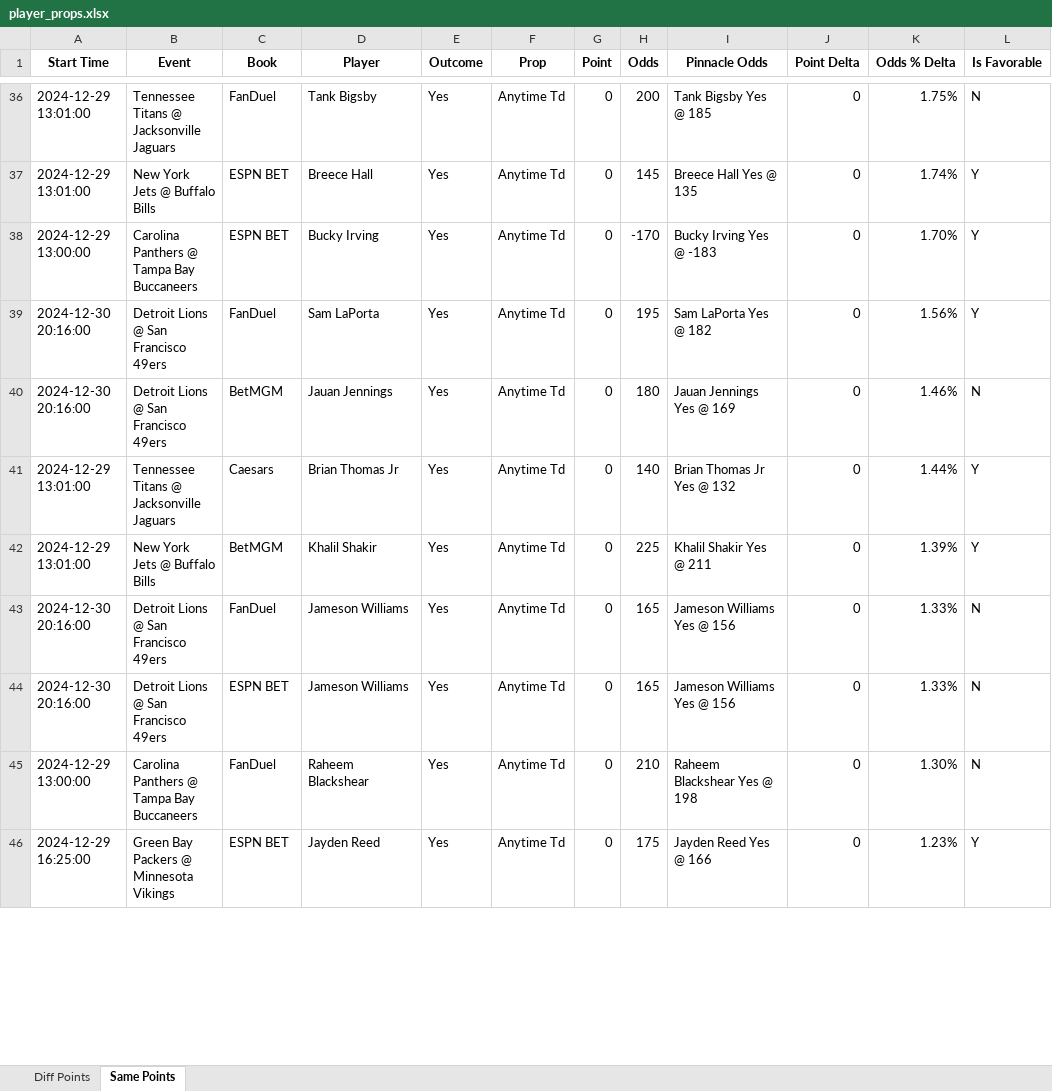
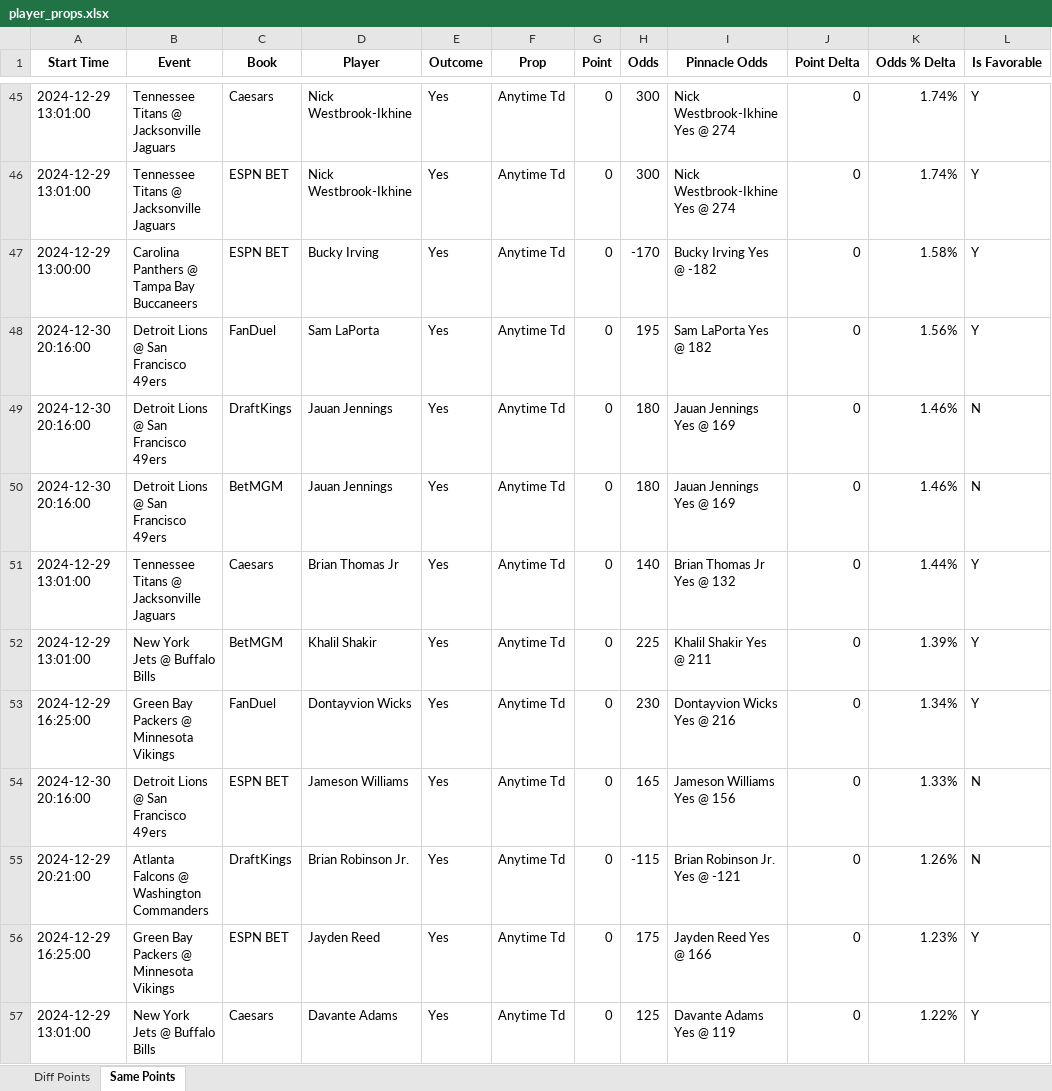
Before and after one commit to rahulShahCode/player-props-scraper, an Excel workbook: player_props.xlsx, sheet Same Points, drawn as a sheet; only a part is shown, gaps mark what is left out; values as stored, in another font and other column widths than the file's, no borders; addresses are those after the commit; the diff covers the shown part only; the diff names each change by its address in the sheet, - before the commit and + after, or states it on an @@ line.

```diff
--- a/player_props.xlsx (sheet Same Points)
+++ b/player_props.xlsx (sheet Same Points)
-C45 (Book): FanDuel
+C45 (Book): Caesars
-D45 (Player): Tank Bigsby
+D45 (Player): Nick Westbrook-Ikhine
-H45 (Odds): 200
+H45 (Odds): 300
-I45 (Pinnacle Odds): Tank Bigsby Yes @ 185
+I45 (Pinnacle Odds): Nick Westbrook-Ikhine Yes @ 274
-K45 (Odds % Delta): 1.75%
+K45 (Odds % Delta): 1.74%
-L45 (Is Favorable): N
+L45 (Is Favorable): Y
-B46 (Event): New York Jets @ Buffalo Bills
+B46 (Event): Tennessee Titans @ Jacksonville Jaguars
-D46 (Player): Breece Hall
+D46 (Player): Nick Westbrook-Ikhine
-H46 (Odds): 145
+H46 (Odds): 300
-I46 (Pinnacle Odds): Breece Hall Yes @ 135
+I46 (Pinnacle Odds): Nick Westbrook-Ikhine Yes @ 274
-I47 (Pinnacle Odds): Bucky Irving Yes @ -183
+I47 (Pinnacle Odds): Bucky Irving Yes @ -182
-K47 (Odds % Delta): 1.70%
+K47 (Odds % Delta): 1.58%
+row 49: 2024-12-30 20:16:00 | Detroit Lions @ San Francisco 49ers | DraftKings | Jauan Jennings | Yes | Anytime Td | 0 | 180 | Jauan Jennings Yes @ 169 | 0 | 1.46% | N
-A53 (Start Time): 2024-12-30 20:16:00
+A53 (Start Time): 2024-12-29 16:25:00
-B53 (Event): Detroit Lions @ San Francisco 49ers
+B53 (Event): Green Bay Packers @ Minnesota Vikings
-D53 (Player): Jameson Williams
+D53 (Player): Dontayvion Wicks
-H53 (Odds): 165
+H53 (Odds): 230
-I53 (Pinnacle Odds): Jameson Williams Yes @ 156
+I53 (Pinnacle Odds): Dontayvion Wicks Yes @ 216
-K53 (Odds % Delta): 1.33%
+K53 (Odds % Delta): 1.34%
-L53 (Is Favorable): N
+L53 (Is Favorable): Y
-A55 (Start Time): 2024-12-29 13:00:00
+A55 (Start Time): 2024-12-29 20:21:00
-B55 (Event): Carolina Panthers @ Tampa Bay Buccaneers
+B55 (Event): Atlanta Falcons @ Washington Commanders
-C55 (Book): FanDuel
+C55 (Book): DraftKings
-D55 (Player): Raheem Blackshear
+D55 (Player): Brian Robinson Jr.
-H55 (Odds): 210
+H55 (Odds): -115
-I55 (Pinnacle Odds): Raheem Blackshear Yes @ 198
+I55 (Pinnacle Odds): Brian Robinson Jr. Yes @ -121
-K55 (Odds % Delta): 1.30%
+K55 (Odds % Delta): 1.26%
+row 57: 2024-12-29 13:01:00 | New York Jets @ Buffalo Bills | Caesars | Davante Adams | Yes | Anytime Td | 0 | 125 | Davante Adams Yes @ 119 | 0 | 1.22% | Y
```
Also changed, not shown: 18 added rows, 8 removed rows and 53 edited cells elsewhere in this sheet, sheet Diff Points, 2 other files.
